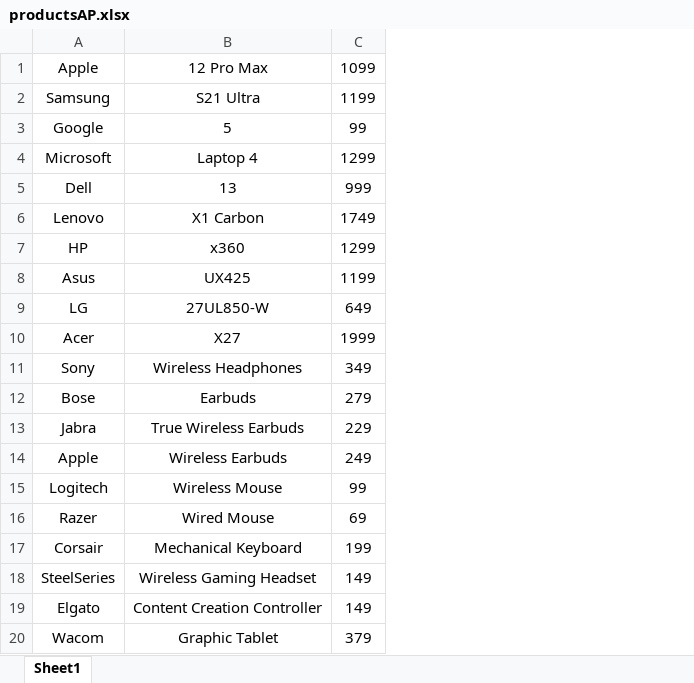
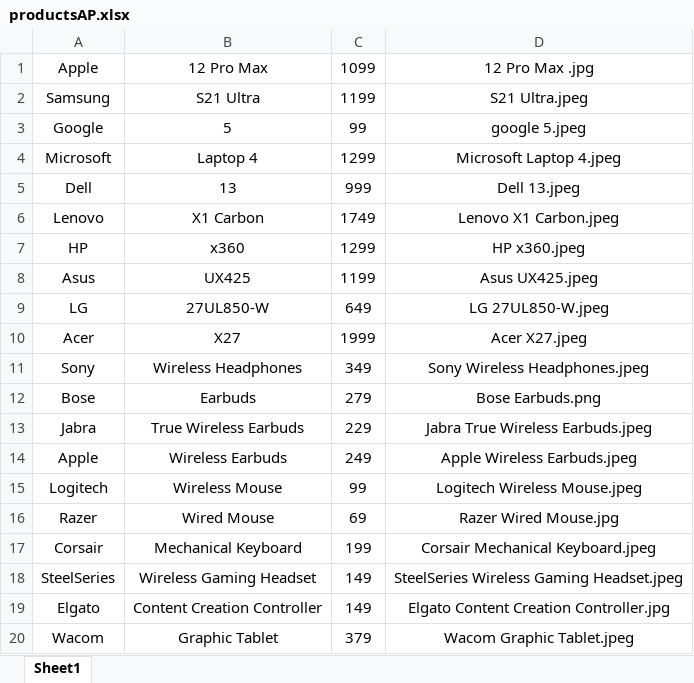
Before and after one commit to itsSadegh/APProject-PHP, an Excel workbook: advanced-programming-project/productsAP.xlsx, sheet Sheet1, drawn as a sheet; values as stored, in another font and other column widths than the file's, no borders; the diff names each change by its address in the sheet, - before the commit and + after, or states it on an @@ line.

```diff
--- a/advanced-programming-project/productsAP.xlsx (sheet Sheet1)
+++ b/advanced-programming-project/productsAP.xlsx (sheet Sheet1)
+column D, rows 1-20: 12 Pro Max .jpg | S21 Ultra.jpeg | google 5.jpeg | Microsoft Laptop 4.jpeg | Dell 13.jpeg | Lenovo X1 Carbon.jpeg | HP x360.jpeg | Asus UX425.jpeg | LG 27UL850-W.jpeg | Acer X27.jpeg | Sony Wireless Headphones.jpeg | Bose Earbuds.png | Jabra True Wireless Earbuds.jpeg | Apple Wireless Earbuds.jpeg | Logitech Wireless Mouse.jpeg | Razer Wired Mouse.jpg | Corsair Mechanical Keyboard.jpeg | SteelSeries Wireless Gaming Headset.jpeg | Elgato Content Creation Controller.jpg | Wacom Graphic Tablet.jpeg
```
Also changed, not shown: 27 other files.
